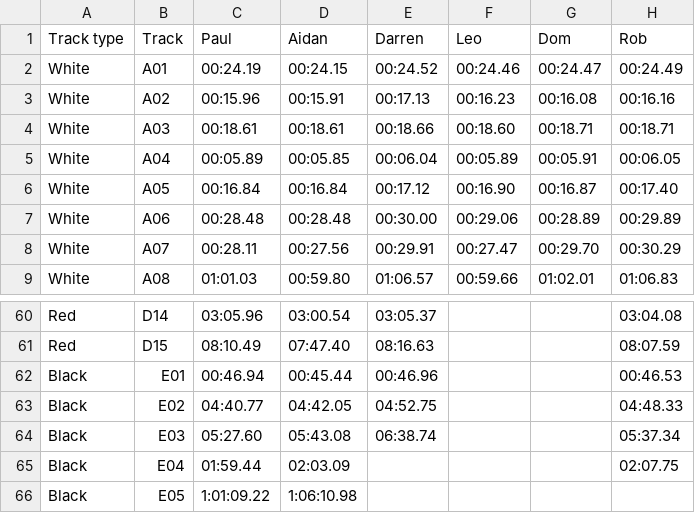
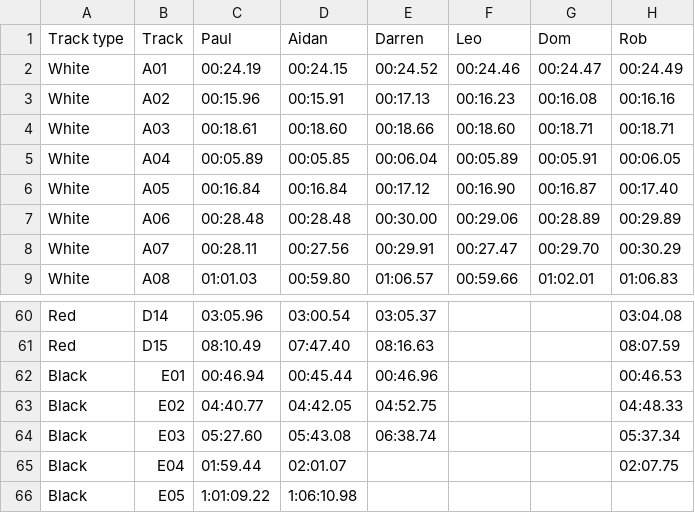
Before and after one commit to deambulatory/scores, a CSV file: data.csv, drawn as a sheet; only a part is shown, gaps mark what is left out.

```diff
--- a/data.csv
+++ b/data.csv
@@ -3,3 +3,3 @@ White,A01,00:24.19,00:24.15,00:24.52,00:24.46,00:24.47,00:24.49
 White,A02,00:15.96,00:15.91,00:17.13,00:16.23,00:16.08,00:16.16
-White,A03,00:18.61,00:18.61,00:18.66,00:18.60,00:18.71,00:18.71
+White,A03,00:18.61,00:18.60,00:18.66,00:18.60,00:18.71,00:18.71
 White,A04,00:05.89,00:05.85,00:06.04,00:05.89,00:05.91,00:06.05
@@ -64,3 +64,3 @@ Black,E02,04:40.77,04:42.05,04:52.75,,,04:48.33
 Black,E03,05:27.60,05:43.08,06:38.74,,,05:37.34
-Black,E04,01:59.44,02:03.09,,,,02:07.75
+Black,E04,01:59.44,02:01.07,,,,02:07.75
 Black,E05,1:01:09.22,1:06:10.98,,,,
```
Also changed, not shown: 2 other files.
